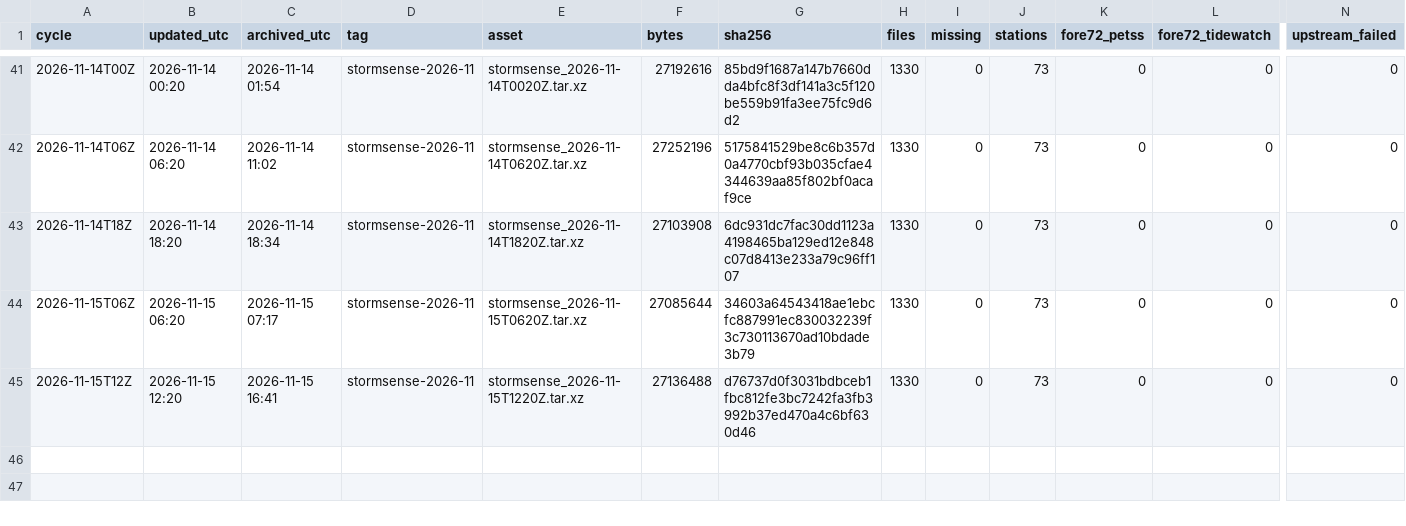
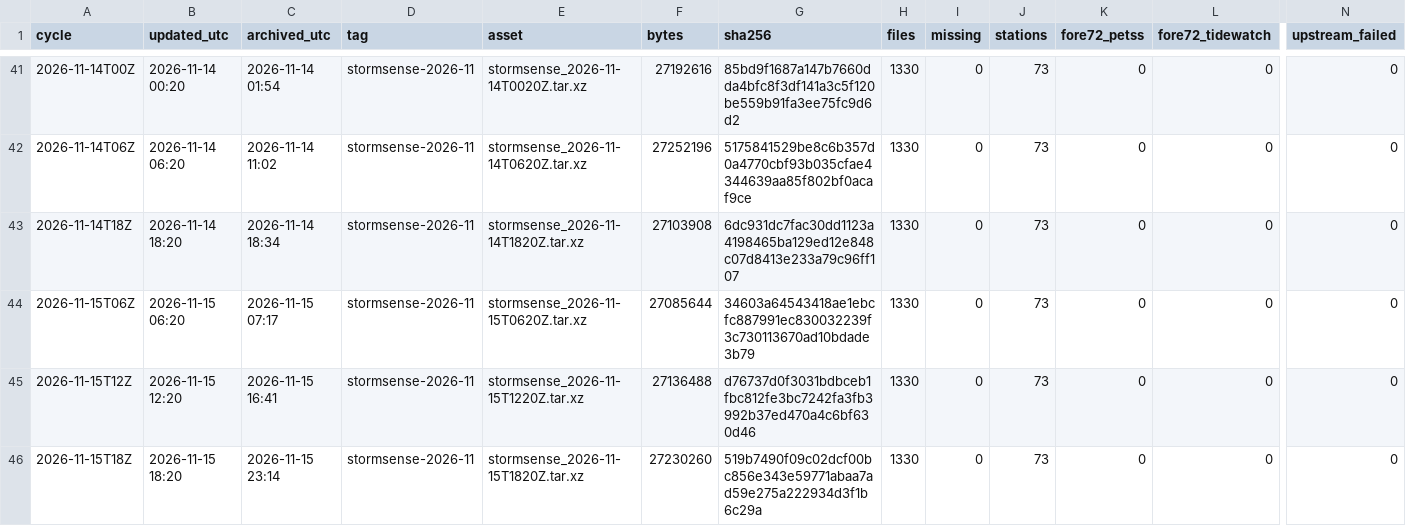
Before and after one commit to DerekLoftis/StormSense-archive, a CSV file: data/index/stormsense-latest/runs_2026-11.csv, drawn as a sheet; only a part is shown, gaps mark what is left out; rows hold the shown columns only; the diff names each change by its address in the sheet, - before the commit and + after, or states it on an @@ line.

```diff
--- a/data/index/stormsense-latest/runs_2026-11.csv
+++ b/data/index/stormsense-latest/runs_2026-11.csv
+row 46: 2026-11-15T18Z | 2026-11-15 18:20 | 2026-11-15 23:14 | stormsense-2026-11 | stormsense_2026-11-15T1820Z.tar.xz | 27230260 | 519b7490f09c02dcf00bc856e343e59771abaa7ad59e275a222934d3f1b6c29a | 1330 | 0 | 73 | 0 | 0 | 0
```
Also changed, not shown: 1 other file.
